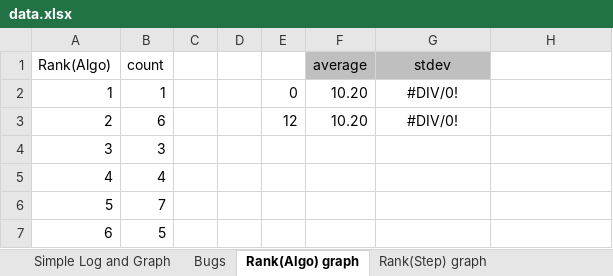
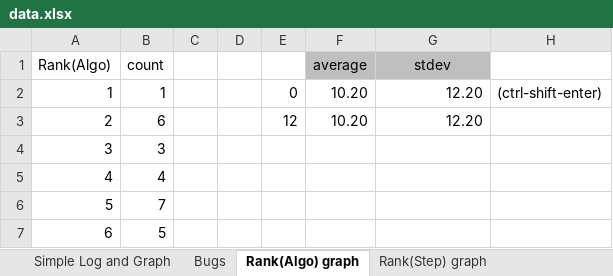
Before and after one commit to kaist-plrg/jest, an Excel workbook: icse21/data.xlsx, sheet Rank(Algo) graph, drawn as a sheet; only a part is shown; values as stored, in another font and other column widths than the file's, no borders; charts and pictures not drawn; the diff names each change by its address in the sheet, - before the commit and + after, or states it on an @@ line.

Commit message:
Fix standard deviation in rank sheet

```diff
--- a/icse21/data.xlsx (sheet Rank(Algo) graph)
+++ b/icse21/data.xlsx (sheet Rank(Algo) graph)
-G2:G3 (stdev): #DIV/0!
+G2:G3 (stdev): 12.20
-G2:G3 alignment: center
+G2:G3 alignment: right
-H2: (empty)
+H2: (ctrl-shift-enter)
```
Also changed, not shown: sheet Rank(Step) graph.
